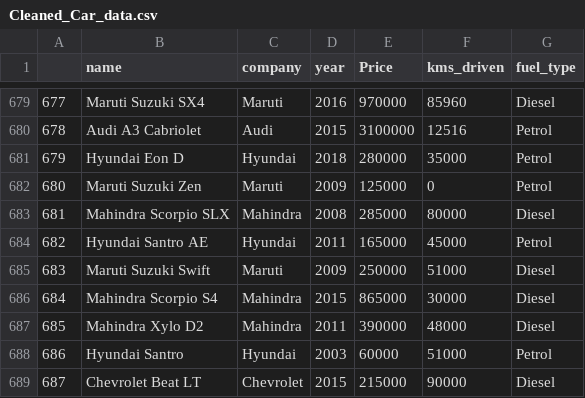
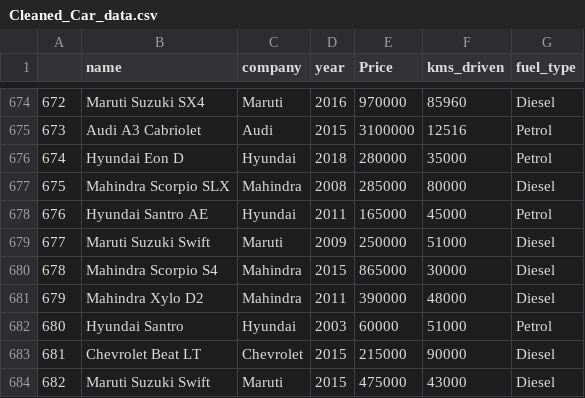
Before and after one commit to codewithmittalhardik/car-price, a CSV file: Cleaned_Car_data.csv, drawn as a sheet; only a part is shown, gaps mark what is left out; the shorter side is filled out with more unchanged rows; the diff covers the shown part only; the diff names each change by its address in the sheet, - before the commit and + after, or states it on an @@ line.

```diff
--- a/Cleaned_Car_data.csv
+++ b/Cleaned_Car_data.csv
@@ column A renumbered from row 482 down @@
-row 682: 680 | Maruti Suzuki Zen | Maruti | 2009 | 125000 | 0 | Petrol
```
Also changed, not shown: 5 removed rows elsewhere in this file, 3 other files.
